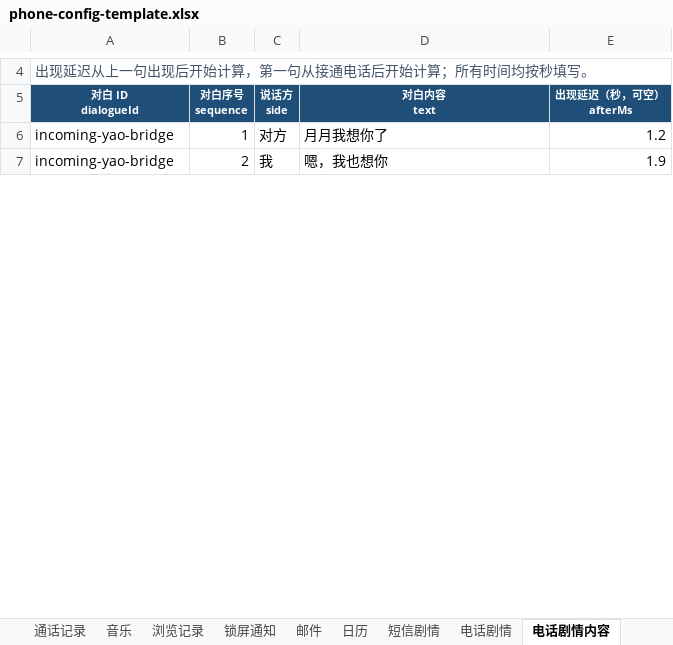
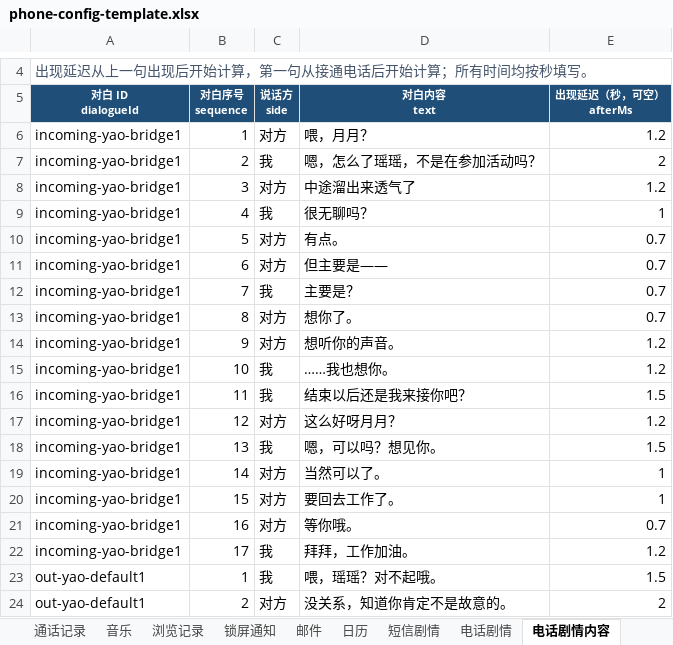
Before and after one commit to qui-rrel/PhoneSimulator, an Excel workbook: excel-json-tool/outputs/phone-config-template.xlsx, sheet 电话剧情内容, drawn as a sheet; only a part is shown, gaps mark what is left out; values as stored, in another font and other column widths than the file's, no borders; the diff covers the shown part only; the diff names each change by its address in the sheet, - before the commit and + after, or states it on an @@ line.

```diff
--- a/excel-json-tool/outputs/phone-config-template.xlsx (sheet 电话剧情内容)
+++ b/excel-json-tool/outputs/phone-config-template.xlsx (sheet 电话剧情内容)
-A6:A7 (对白 ID dialogueId): incoming-yao-bridge
+A6:A7 (对白 ID dialogueId): incoming-yao-bridge1
-D6 (对白内容 text): 月月我想你了
+D6 (对白内容 text): 喂，月月？
-D7 (对白内容 text): 嗯，我也想你
+D7 (对白内容 text): 嗯，怎么了瑶瑶，不是在参加活动吗？
-E7 (出现延迟（秒，可空） afterMs): 1.9
+E7 (出现延迟（秒，可空） afterMs): 2
+row 8: incoming-yao-bridge1 | 3 | 对方 | 中途溜出来透气了 | 1.2
+row 9: incoming-yao-bridge1 | 4 | 我 | 很无聊吗？ | 1
+row 10: incoming-yao-bridge1 | 5 | 对方 | 有点。 | 0.7
+row 11: incoming-yao-bridge1 | 6 | 对方 | 但主要是—— | 0.7
+row 12: incoming-yao-bridge1 | 7 | 我 | 主要是？ | 0.7
+row 13: incoming-yao-bridge1 | 8 | 对方 | 想你了。 | 0.7
+row 14: incoming-yao-bridge1 | 9 | 对方 | 想听你的声音。 | 1.2
+row 15: incoming-yao-bridge1 | 10 | 我 | ……我也想你。 | 1.2
+row 16: incoming-yao-bridge1 | 11 | 我 | 结束以后还是我来接你吧？ | 1.5
+row 17: incoming-yao-bridge1 | 12 | 对方 | 这么好呀月月？ | 1.2
+row 18: incoming-yao-bridge1 | 13 | 我 | 嗯，可以吗？想见你。 | 1.5
+row 19: incoming-yao-bridge1 | 14 | 对方 | 当然可以了。 | 1
+row 20: incoming-yao-bridge1 | 15 | 对方 | 要回去工作了。 | 1
+row 21: incoming-yao-bridge1 | 16 | 对方 | 等你哦。 | 0.7
+row 22: incoming-yao-bridge1 | 17 | 我 | 拜拜，工作加油。 | 1.2
+row 23: out-yao-default1 | 1 | 我 | 喂，瑶瑶？对不起哦。 | 1.5
+row 24: out-yao-default1 | 2 | 对方 | 没关系，知道你肯定不是故意的。 | 2
```
Also changed, not shown: 62 added rows and 5 edited cells elsewhere in this sheet, sheet 微信消息, sheet 微信剧情, sheet 朋友圈点赞, sheet 剧情事件, sheet 朋友圈互动剧情, sheet 微信会话, 26 more sheets, other sheet tabs, 1 other file.
